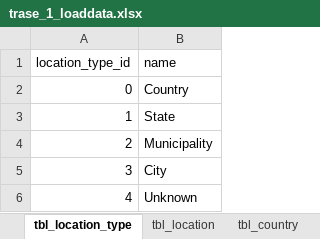
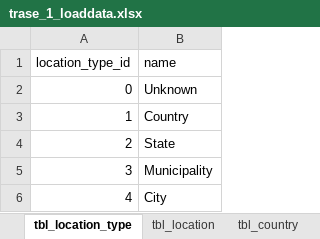
Before and after one commit to tobwan/TRASE_EXERCISE, an Excel workbook: trase_1_rawdata/trase_1_loaddata.xlsx, sheet tbl_location_type, drawn as a sheet; values as stored, in another font and other column widths than the file's, no borders; the diff names each change by its address in the sheet, - before the commit and + after, or states it on an @@ line.

Commit message:
tr1-lt1_2
Added some excel functionality, packages to venv, db.dump

```diff
--- a/trase_1_rawdata/trase_1_loaddata.xlsx (sheet tbl_location_type)
+++ b/trase_1_rawdata/trase_1_loaddata.xlsx (sheet tbl_location_type)
-B2 (name): Country
+B2 (name): Unknown
-B3 (name): State
+B3 (name): Country
-B4 (name): Municipality
+B4 (name): State
-B5 (name): City
+B5 (name): Municipality
-B6 (name): Unknown
+B6 (name): City
```
Also changed, not shown: 12 other files.
